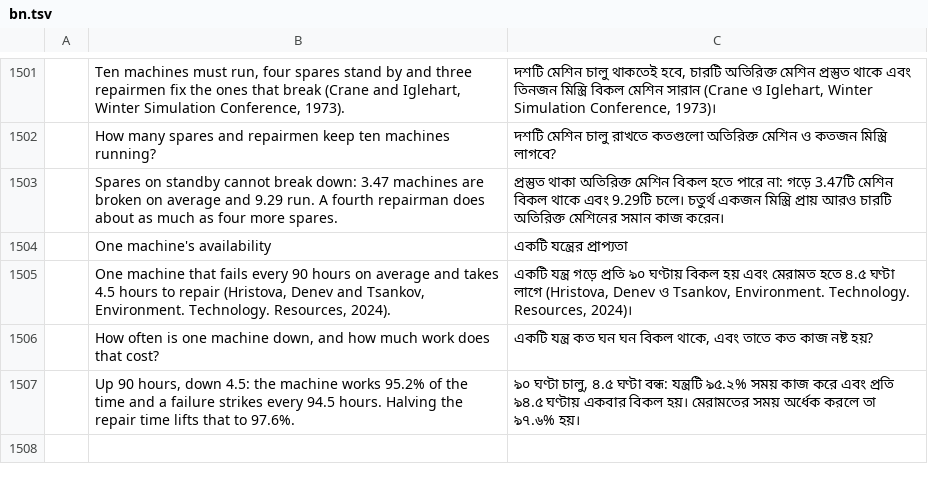
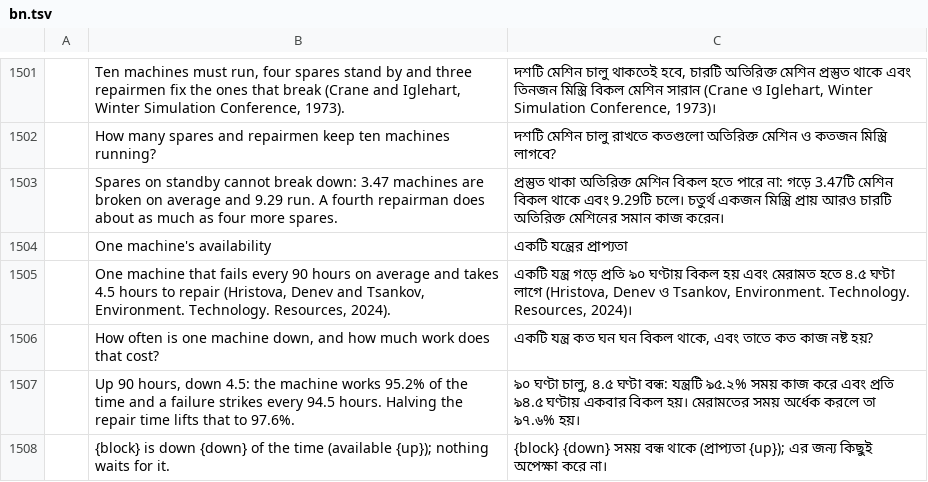
Before and after one commit to helenkwok/StochCraft, a TSV file: i18n/bn.tsv, drawn as a sheet; only a part is shown, gaps mark what is left out; the diff names each change by its address in the sheet, - before the commit and + after, or states it on an @@ line.

```diff
--- a/i18n/bn.tsv
+++ b/i18n/bn.tsv
+row 1508:  | {block} is down {down} of the time (available {up}); nothing waits for it. | {block} {down} সময় বন্ধ থাকে (প্রাপ্যতা {up}); এর জন্য কিছুই অপেক্ষা করে না।
```
Also changed, not shown: i18n/el.tsv, i18n/hi.tsv, 45 other files.
